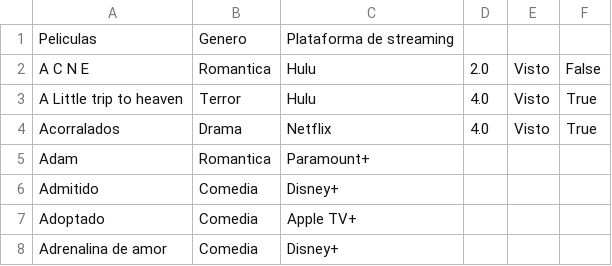
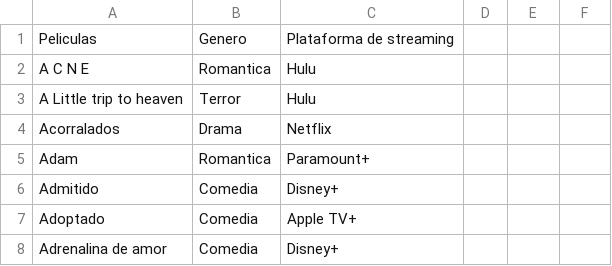
Before and after one commit to jddramdx2/Proyecto-1---TV-Track, a CSV file: Proyecto #1 - TV Track/bin/Debug/listado_100_peliculas.csv, drawn as a sheet; only a part is shown.

```diff
--- a/Proyecto #1 - TV Track/bin/Debug/listado_100_peliculas.csv
+++ b/Proyecto #1 - TV Track/bin/Debug/listado_100_peliculas.csv
@@ -1,5 +1,5 @@
 Peliculas ,Genero,Plataforma de streaming
-A C N E,Romantica,Hulu,2.0,Visto,False
-A Little trip to heaven,Terror,Hulu,4.0,Visto,True
-Acorralados,Drama,Netflix,4.0,Visto,True
+A C N E,Romantica,Hulu
+A Little trip to heaven,Terror,Hulu
+Acorralados,Drama,Netflix
 Adam,Romantica,Paramount+
```
Also changed, not shown: Proyecto #1 - TV Track/bin/Debug/Lista_100_usuarios.csv, 25 other files.
